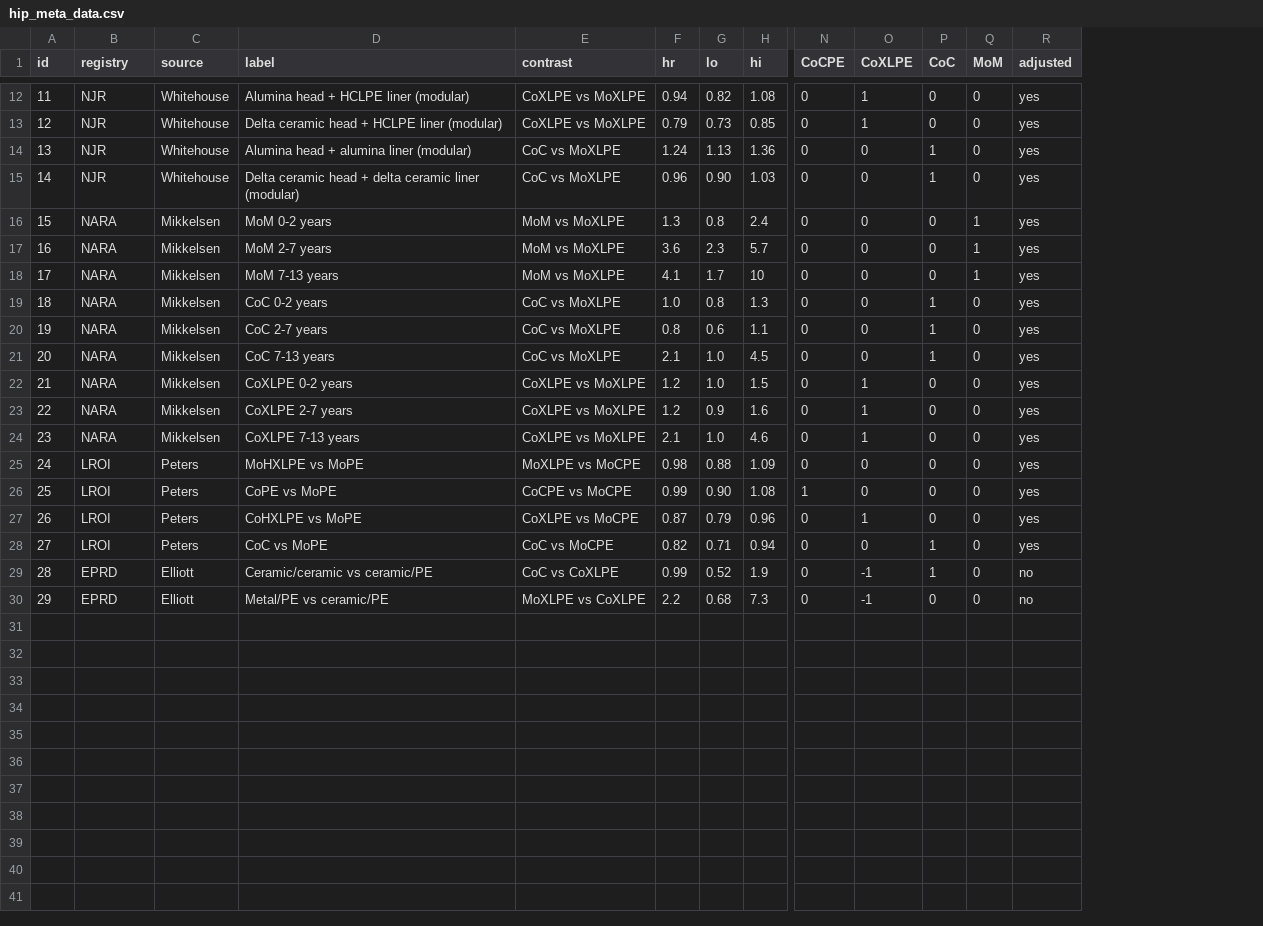
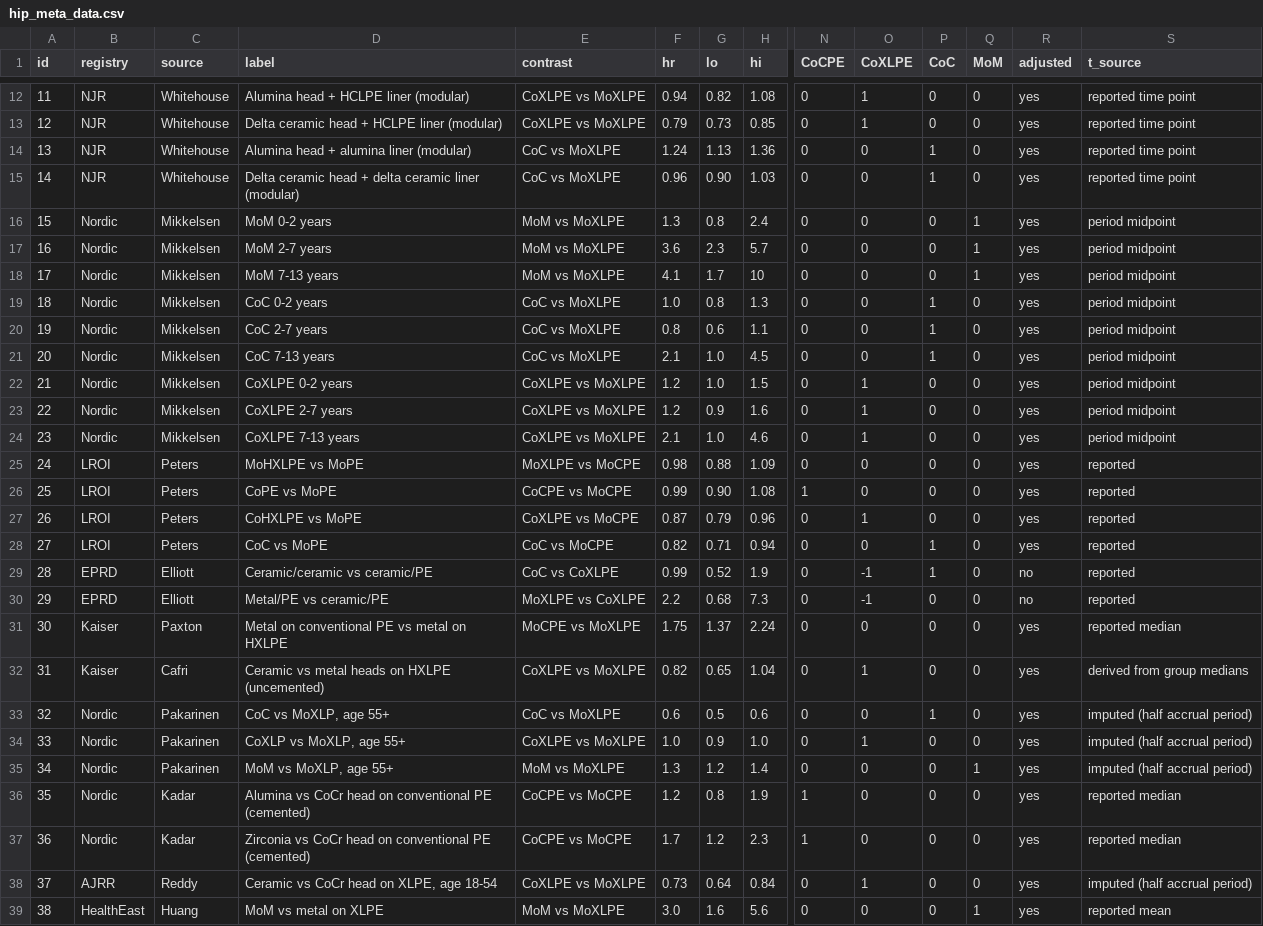
Before and after one commit to nicholasquocdang-dotcom/hip-bearing-meta-regression, a CSV file: hip_meta_data.csv, drawn as a sheet; only a part is shown, gaps mark what is left out; rows hold the shown columns only; the diff names each change by its address in the sheet, - before the commit and + after, or states it on an @@ line.

Commit message:
Add files via upload

```diff
--- a/hip_meta_data.csv
+++ b/hip_meta_data.csv
+column S (t_source), rows 12-30: reported time point | reported time point | reported time point | reported time point | period midpoint | period midpoint | period midpoint | period midpoint | period midpoint | period midpoint | period midpoint | period midpoint | period midpoint | reported | reported | reported | reported | reported | reported
-B16:B24 (registry): NARA
+B16:B24 (registry): Nordic
+row 31: 30 | Kaiser | Paxton | Metal on conventional PE vs metal on HXLPE | MoCPE vs MoXLPE | 1.75 | 1.37 | 2.24 | 0 | 0 | 0 | 0 | yes | reported median
+row 32: 31 | Kaiser | Cafri | Ceramic vs metal heads on HXLPE (uncemented) | CoXLPE vs MoXLPE | 0.82 | 0.65 | 1.04 | 0 | 1 | 0 | 0 | yes | derived from group medians
+row 33: 32 | Nordic | Pakarinen | CoC vs MoXLP, age 55+ | CoC vs MoXLPE | 0.6 | 0.5 | 0.6 | 0 | 0 | 1 | 0 | yes | imputed (half accrual period)
+row 34: 33 | Nordic | Pakarinen | CoXLP vs MoXLP, age 55+ | CoXLPE vs MoXLPE | 1.0 | 0.9 | 1.0 | 0 | 1 | 0 | 0 | yes | imputed (half accrual period)
+row 35: 34 | Nordic | Pakarinen | MoM vs MoXLP, age 55+ | MoM vs MoXLPE | 1.3 | 1.2 | 1.4 | 0 | 0 | 0 | 1 | yes | imputed (half accrual period)
+row 36: 35 | Nordic | Kadar | Alumina vs CoCr head on conventional PE (cemented) | CoCPE vs MoCPE | 1.2 | 0.8 | 1.9 | 1 | 0 | 0 | 0 | yes | reported median
+row 37: 36 | Nordic | Kadar | Zirconia vs CoCr head on conventional PE (cemented) | CoCPE vs MoCPE | 1.7 | 1.2 | 2.3 | 1 | 0 | 0 | 0 | yes | reported median
+row 38: 37 | AJRR | Reddy | Ceramic vs CoCr head on XLPE, age 18-54 | CoXLPE vs MoXLPE | 0.73 | 0.64 | 0.84 | 0 | 1 | 0 | 0 | yes | imputed (half accrual period)
+row 39: 38 | HealthEast | Huang | MoM vs metal on XLPE | MoM vs MoXLPE | 3.0 | 1.6 | 5.6 | 0 | 0 | 0 | 1 | yes | reported mean
```
